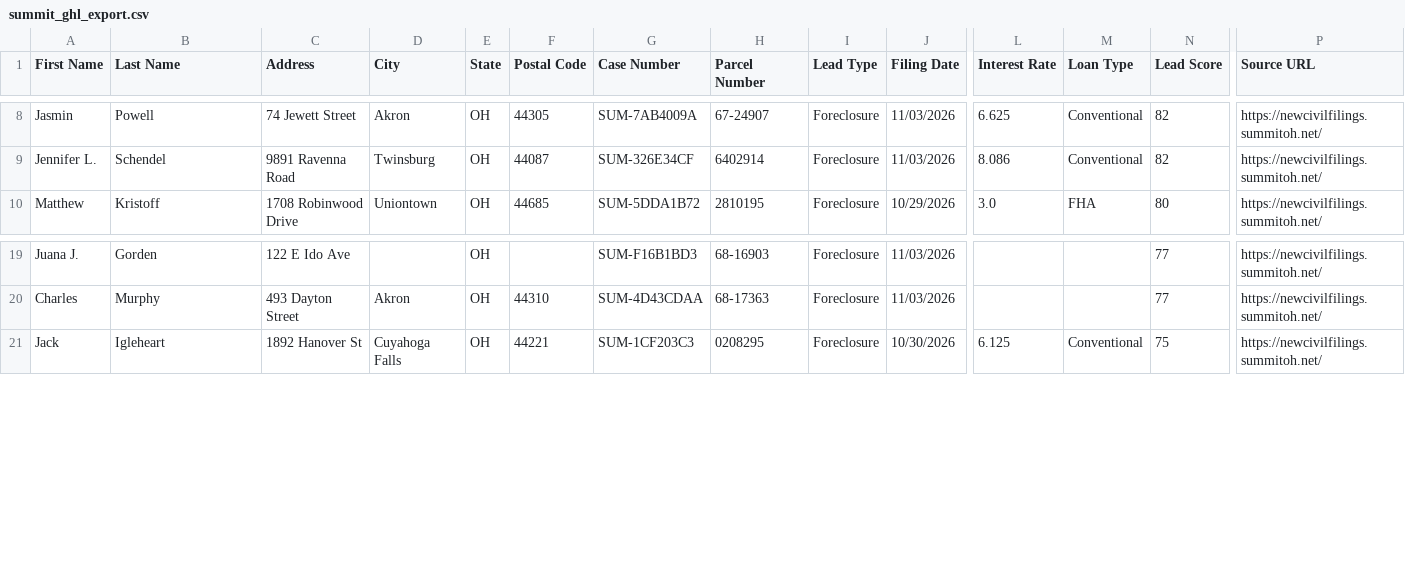
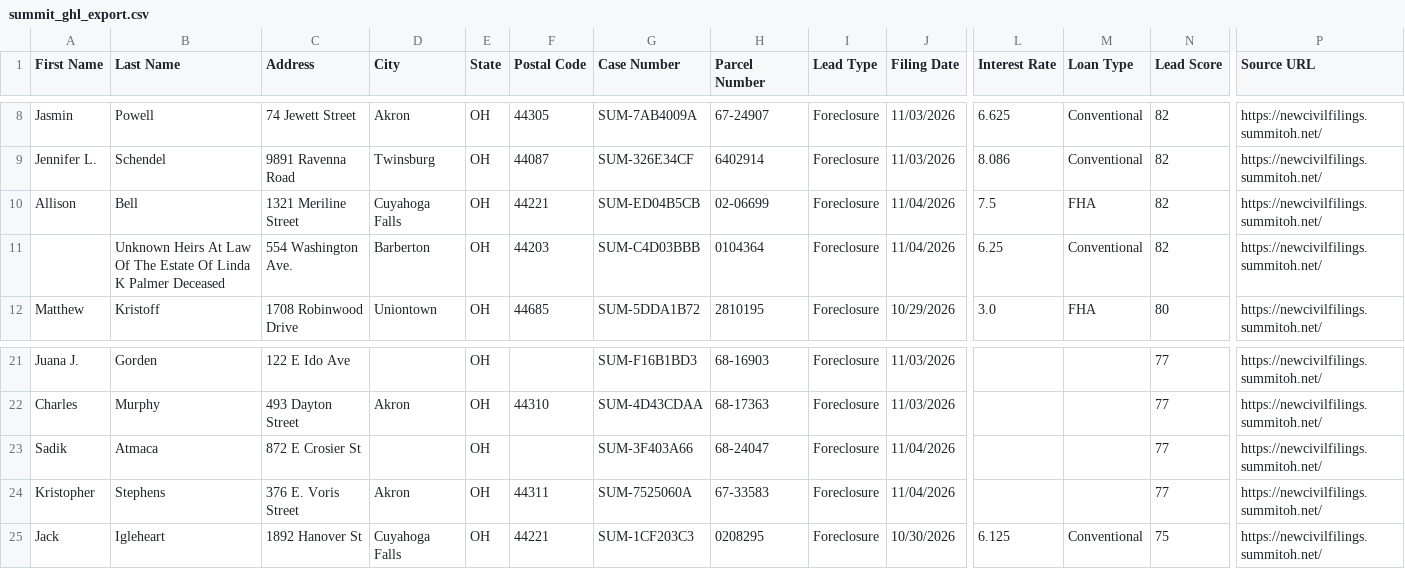
Before and after one commit to mauricewilli572000-cloud/summit-county-leads, a CSV file: dashboard/summit_ghl_export.csv, drawn as a sheet; only a part is shown, gaps mark what is left out; rows hold the shown columns only; the diff names each change by its address in the sheet, - before the commit and + after, or states it on an @@ line.

```diff
--- a/dashboard/summit_ghl_export.csv
+++ b/dashboard/summit_ghl_export.csv
+row 10: Allison | Bell | 1321 Meriline Street | Cuyahoga Falls | OH | 44221 | SUM-ED04B5CB | 02-06699 | Foreclosure | 11/04/2026 | 7.5 | FHA | 82 | https://newcivilfilings.summitoh.net/
+row 11:  | Unknown Heirs At Law Of The Estate Of Linda K Palmer Deceased | 554 Washington Ave. | Barberton | OH | 44203 | SUM-C4D03BBB | 0104364 | Foreclosure | 11/04/2026 | 6.25 | Conventional | 82 | https://newcivilfilings.summitoh.net/
+row 23: Sadik | Atmaca | 872 E Crosier St |  | OH |  | SUM-3F403A66 | 68-24047 | Foreclosure | 11/04/2026 |  |  | 77 | https://newcivilfilings.summitoh.net/
+row 24: Kristopher | Stephens | 376 E. Voris Street | Akron | OH | 44311 | SUM-7525060A | 67-33583 | Foreclosure | 11/04/2026 |  |  | 77 | https://newcivilfilings.summitoh.net/
```
Also changed, not shown: 2 other files.
